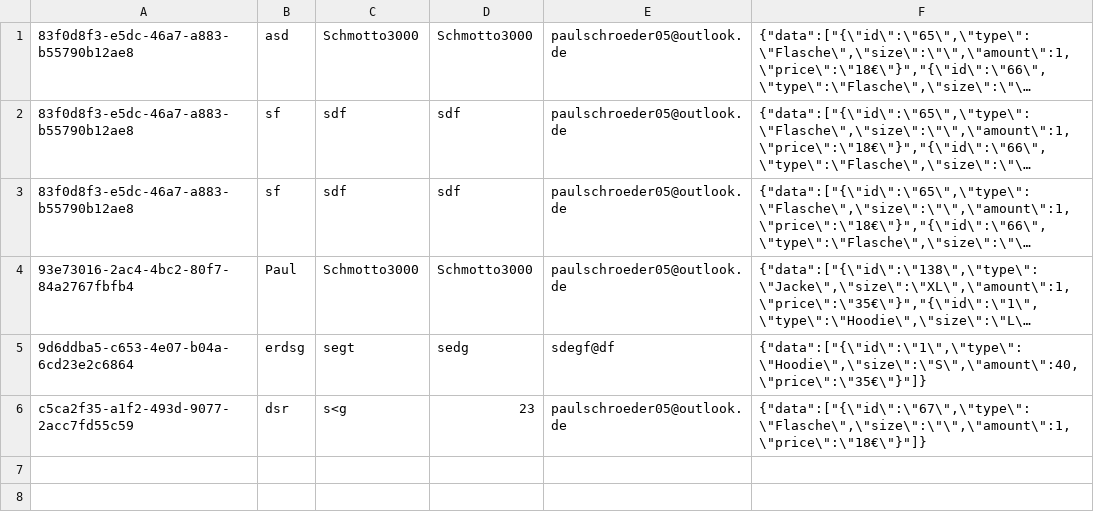
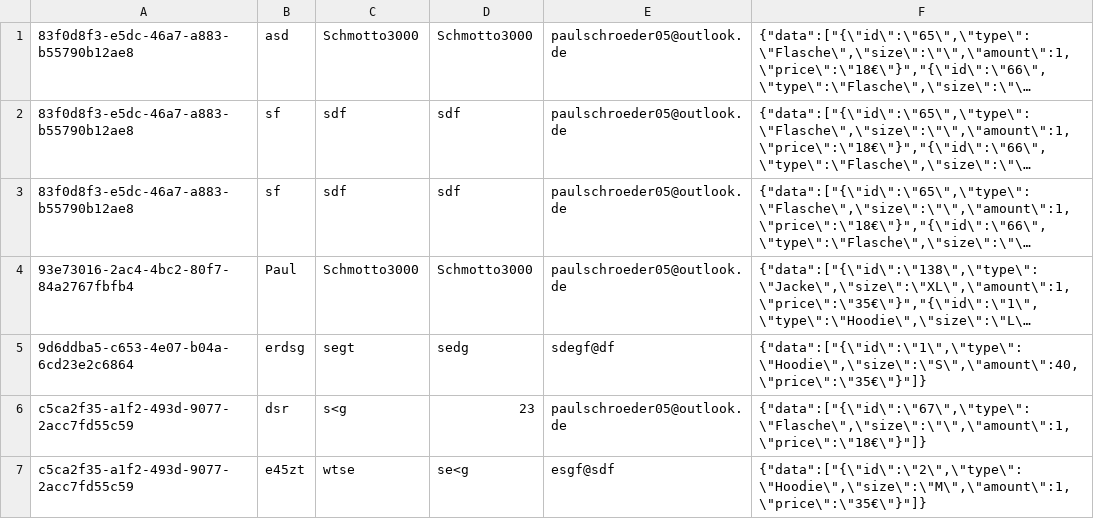
Before and after one commit to PaulusMaulusIII/SF-Bernieware, a TSV file: orders.tsv, drawn as a sheet; long unchanged cells end in …; the diff names each change by its address in the sheet, - before the commit and + after, or states it on an @@ line.

```diff
--- a/orders.tsv
+++ b/orders.tsv
+row 7: c5ca2f35-a1f2-493d-9077-2acc7fd55c59 | e45zt | wtse | se<g | esgf@sdf | {"data":["{\"id\":\"2\",\"type\":\"Hoodie\",\"size\":\"M\",\"amount\":1,\"price\":\"35€\"}"]}
```
Also changed, not shown: database.csv, 3 other files.
